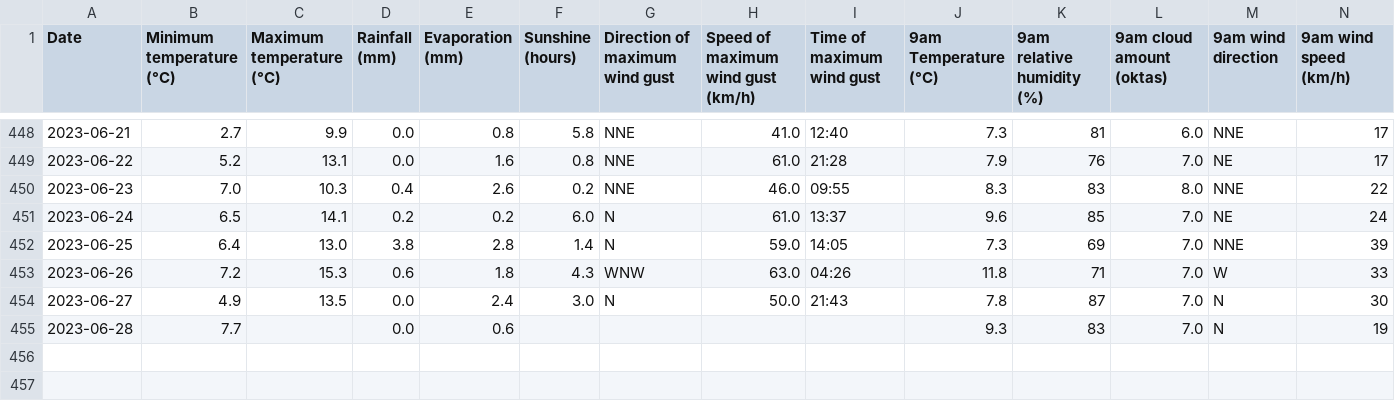
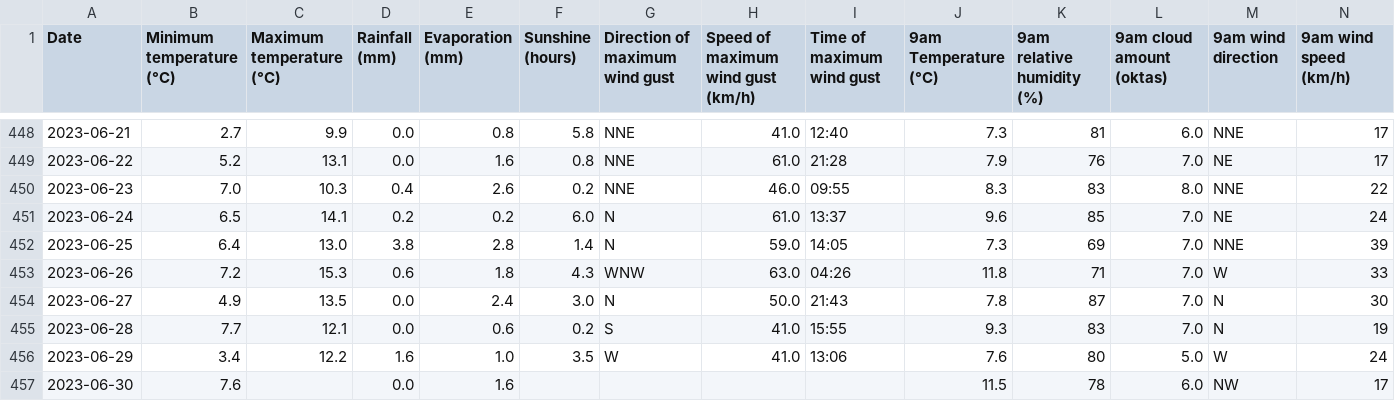
Before and after one commit to dataGuyJosh/bomMlProject, a CSV file: data/raw_data.csv, drawn as a sheet; only a part is shown, gaps mark what is left out; rows hold the shown columns only; the diff names each change by its address in the sheet, - before the commit and + after, or states it on an @@ line.

```diff
--- a/data/raw_data.csv
+++ b/data/raw_data.csv
-C455 (Maximum temperature (°C)): (empty)
+C455 (Maximum temperature (°C)): 12.1
-F455 (Sunshine (hours)): (empty)
+F455 (Sunshine (hours)): 0.2
-G455 (Direction of maximum wind gust): (empty)
+G455 (Direction of maximum wind gust): S
-H455: (empty)
+H455: 41.0
-I455 (Time of maximum wind gust): (empty)
+I455 (Time of maximum wind gust): 15:55
+row 456: 2023-06-29 | 3.4 | 12.2 | 1.6 | 1.0 | 3.5 | W | 41.0 | 13:06 | 7.6 | 80 | 5.0 | W | 24
+row 457: 2023-06-30 | 7.6 |  | 0.0 | 1.6 |  |  |  |  | 11.5 | 78 | 6.0 | NW | 17
```
Also changed, not shown: 1 other file.
